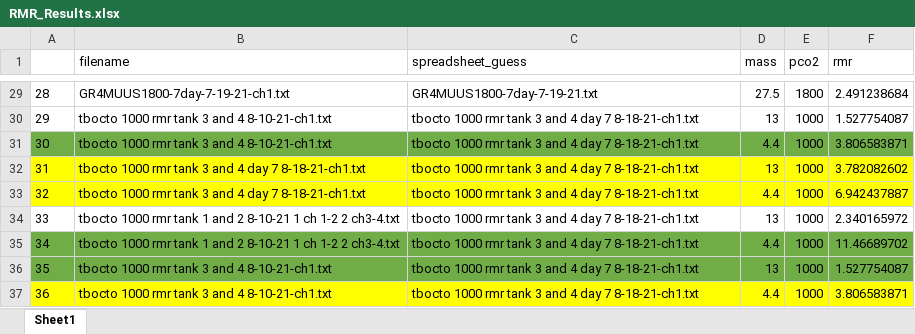
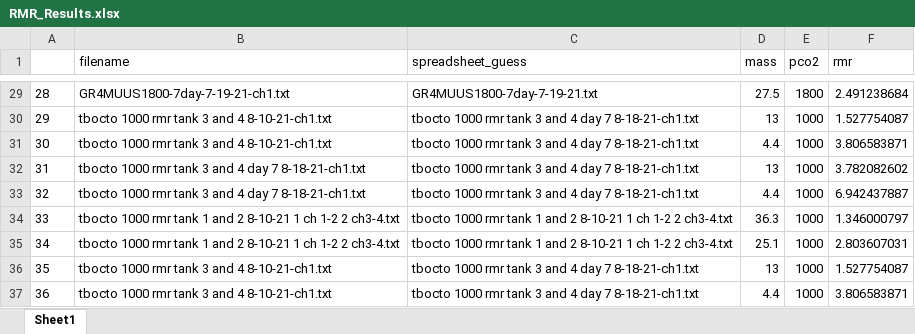
Before and after one commit to KirtOnthank/Muusoctopus_leioderma_respiration, an Excel workbook: RMR_Results.xlsx, sheet Sheet1, drawn as a sheet; only a part is shown, gaps mark what is left out; values as stored, in another font and other column widths than the file's, no borders; the diff covers the shown part only; the diff names each change by its address in the sheet, - before the commit and + after, or states it on an @@ line.

```diff
--- a/RMR_Results.xlsx (sheet Sheet1)
+++ b/RMR_Results.xlsx (sheet Sheet1)
-A31:F31 fill: #70AD47
+A31:F31 fill: none
-A32:F33 fill: #FFFF00
+A32:F33 fill: none
-C34:C35 (spreadsheet_guess): …rmr tank 3 and 4 day 7 8-18-21-ch1.txt
+C34:C35 (spreadsheet_guess): …rmr tank 1 and 2 8-10-21 1 ch 1-2 2 ch3-4.txt
-D34 (mass): 13
+D34 (mass): 36.3
-F34 (rmr): 2.340165972
+F34 (rmr): 1.346000797
-A35:F36 fill: #70AD47
+A35:F36 fill: none
-D35 (mass): 4.4
+D35 (mass): 25.1
-F35 (rmr): 11.46689702
+F35 (rmr): 2.803607031
-A37:F37 fill: #FFFF00
+A37:F37 fill: none
```
Also changed, not shown: 30 edited cells and cell formats elsewhere in this sheet, Muus Data Log.xlsx.
